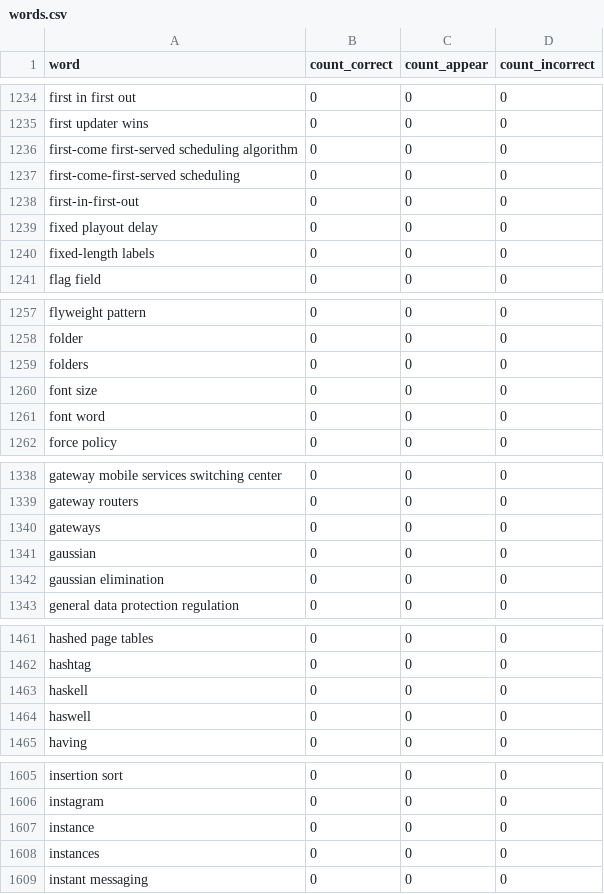
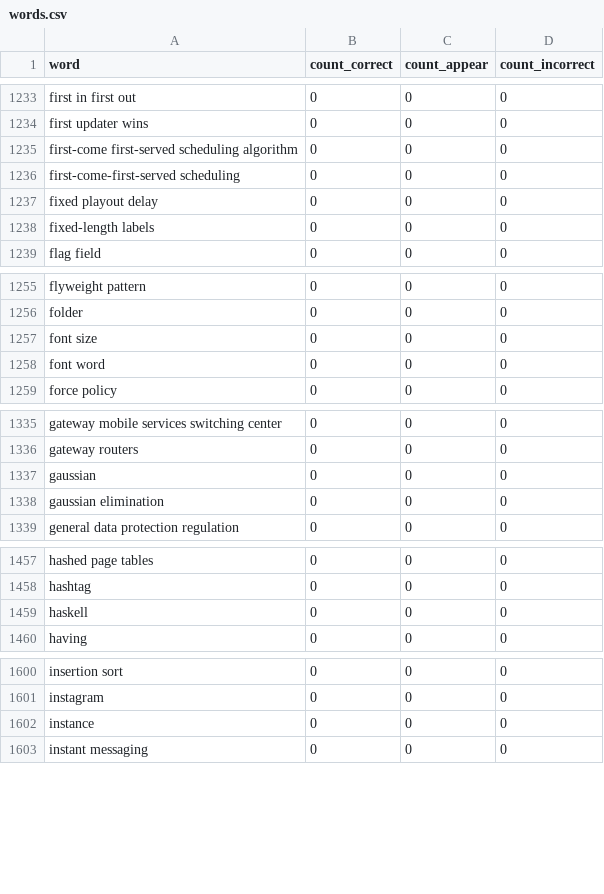
Before and after one commit to ducquan19/guessing-words, a CSV file: data/processed/words.csv, drawn as a sheet; only a part is shown, gaps mark what is left out; the diff covers the shown part only.

```diff
--- a/data/processed/words.csv
+++ b/data/processed/words.csv
@@ -1237,3 +1236,2 @@ first-come first-served scheduling algorithm,0,0,0
 first-come-first-served scheduling,0,0,0
-first-in-first-out,0,0,0
 fixed playout delay,0,0,0
@@ -1258,3 +1256,2 @@ flyweight pattern,0,0,0
 folder,0,0,0
-folders,0,0,0
 font size,0,0,0
@@ -1339,3 +1336,2 @@ gateway mobile services switching center,0,0,0
 gateway routers,0,0,0
-gateways,0,0,0
 gaussian,0,0,0
@@ -1463,3 +1459,2 @@ hashtag,0,0,0
 haskell,0,0,0
-haswell,0,0,0
 having,0,0,0
@@ -1607,3 +1602,2 @@ instagram,0,0,0
 instance,0,0,0
-instances,0,0,0
 instant messaging,0,0,0
```
Also changed, not shown: 3 added rows, 36 removed rows and 5 edited cells elsewhere in this file.
